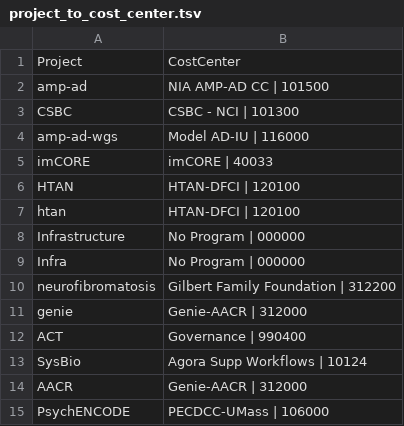
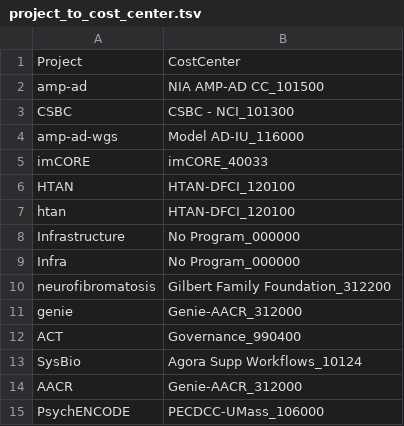
Before and after one commit to Sage-Bionetworks/aws-cost-accounting, a TSV file: project_to_cost_center.tsv, drawn as a sheet.

Commit message:
repl pipe with underscore in tag values

```diff
--- a/project_to_cost_center.tsv
+++ b/project_to_cost_center.tsv
@@ -1,15 +1,15 @@
 Project	CostCenter
-amp-ad	NIA AMP-AD CC | 101500
-CSBC	CSBC - NCI | 101300
-amp-ad-wgs	Model AD-IU | 116000
-imCORE	imCORE | 40033
-HTAN	HTAN-DFCI | 120100
-htan	HTAN-DFCI | 120100
-Infrastructure	No Program | 000000
-Infra	No Program | 000000
-neurofibromatosis	Gilbert Family Foundation | 312200
-genie	Genie-AACR | 312000
-ACT	Governance | 990400
-SysBio	Agora Supp Workflows | 10124
-AACR	Genie-AACR | 312000
-PsychENCODE	PECDCC-UMass | 106000
+amp-ad	NIA AMP-AD CC_101500
+CSBC	CSBC - NCI_101300
+amp-ad-wgs	Model AD-IU_116000
+imCORE	imCORE_40033
+HTAN	HTAN-DFCI_120100
+htan	HTAN-DFCI_120100
+Infrastructure	No Program_000000
+Infra	No Program_000000
+neurofibromatosis	Gilbert Family Foundation_312200
+genie	Genie-AACR_312000
+ACT	Governance_990400
+SysBio	Agora Supp Workflows_10124
+AACR	Genie-AACR_312000
+PsychENCODE	PECDCC-UMass_106000
```
